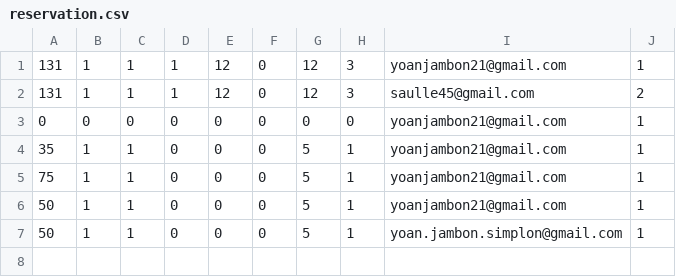
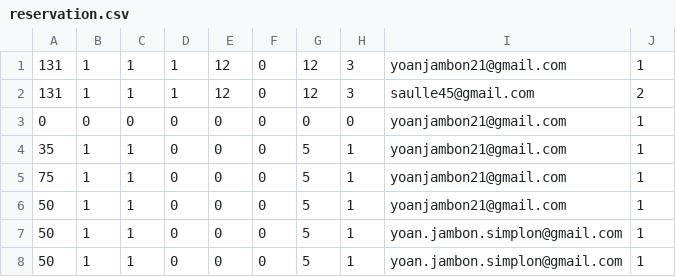
Before and after one commit to Belkian/Music-Vercors-Festival, a CSV file: src/csv/reservation.csv, drawn as a sheet; the diff names each change by its address in the sheet, - before the commit and + after, or states it on an @@ line.

```diff
--- a/src/csv/reservation.csv
+++ b/src/csv/reservation.csv
+row 8: 50 | 1 | 1 | 0 | 0 | 0 | 5 | 1 | yoan.jambon.simplon@gmail.com | 1
```
Also changed, not shown: 1 other file.
